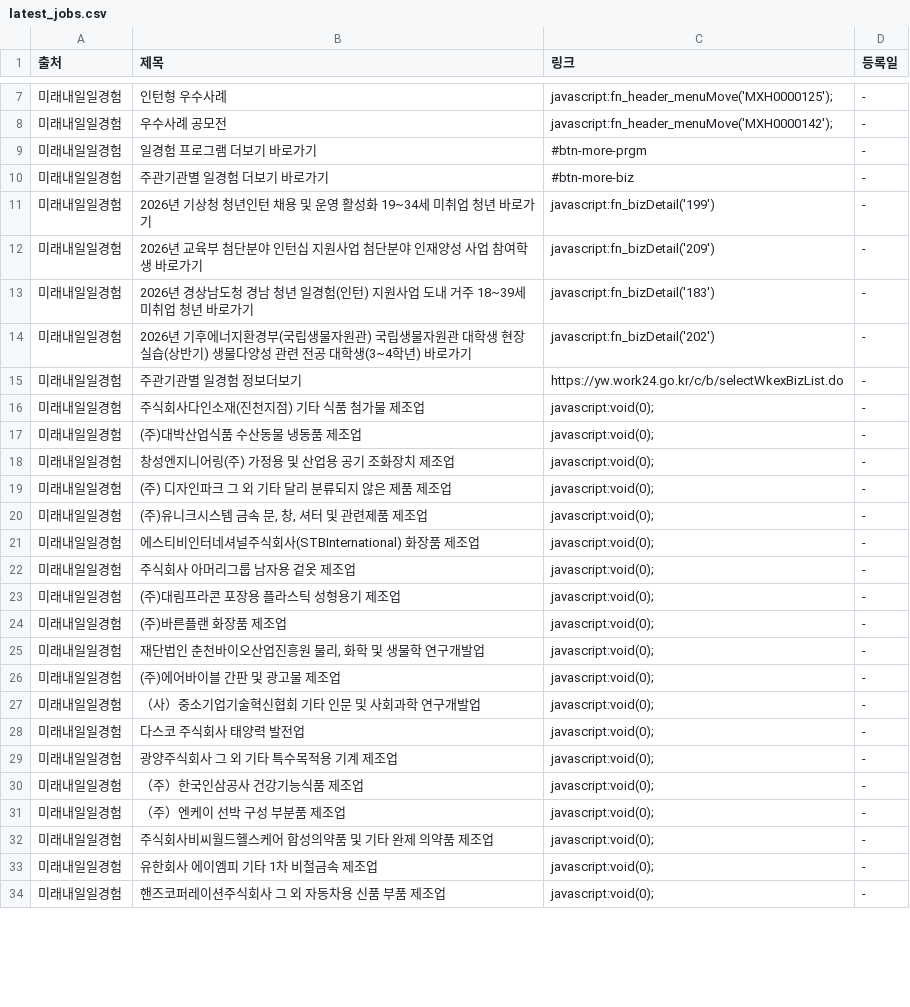
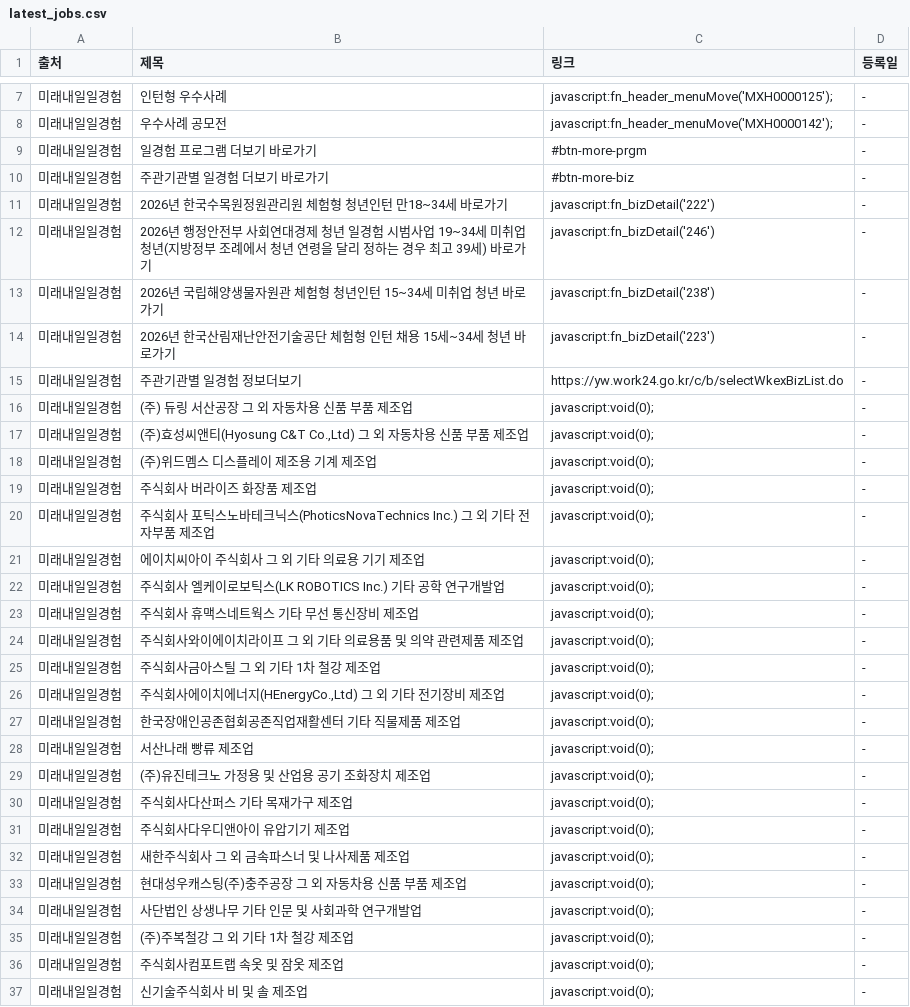
Before and after one commit to Diesel-Hun/job-activity-scraper, a CSV file: latest_jobs.csv, drawn as a sheet; only a part is shown, gaps mark what is left out; the diff covers the shown part only.

```diff
--- a/latest_jobs.csv
+++ b/latest_jobs.csv
@@ -10,25 +10,28 @@
 미래내일일경험,주관기관별 일경험 더보기 바로가기,#btn-more-biz,-
-미래내일일경험,2026년 기상청 청년인턴 채용 및 운영 활성화 19~34세 미취업 청년 바로가기,javascript:fn_bizDetail('199'),-
-미래내일일경험,2026년 교육부 첨단분야 인턴십 지원사업 첨단분야 인재양성 사업 참여학생 바로가기,javascript:fn_bizDetail('209'),-
-미래내일일경험,2026년 경상남도청 경남 청년 일경험(인턴) 지원사업 도내 거주 18~39세 미취업 청년 바로가기,javascript:fn_bizDetail('183'),-
-미래내일일경험,2026년 기후에너지환경부(국립생물자원관) 국립생물자원관 대학생 현장실습(상반기) 생물다양성 관련 전공 대학생(3~4학년) 바로가기,javascript:fn_bizDetail('202'),-
+미래내일일경험,2026년 한국수목원정원관리원 체험형 청년인턴 만18~34세 바로가기,javascript:fn_bizDetail('222'),-
+미래내일일경험,2026년 행정안전부 사회연대경제 청년 일경험 시범사업 19~34세 미취업 청년(지방정부 조례에서 청년 연령을 달리 정하는 경우 최고 39세) 바로가기,javascript:fn_bizDetail('246'),-
+미래내일일경험,2026년 국립해양생물자원관 체험형 청년인턴 15~34세 미취업 청년 바로가기,javascript:fn_bizDetail('238'),-
+미래내일일경험,2026년 한국산림재난안전기술공단 체험형 인턴 채용 15세~34세 청년 바로가기,javascript:fn_bizDetail('223'),-
 미래내일일경험,주관기관별 일경험 정보더보기,https://yw.work24.go.kr/c/b/selectWkexBizList.do,-
-미래내일일경험,주식회사다인소재(진천지점) 기타 식품 첨가물 제조업,javascript:void(0);,-
-미래내일일경험,(주)대박산업식품 수산동물 냉동품 제조업,javascript:void(0);,-
-미래내일일경험,창성엔지니어링(주) 가정용 및 산업용 공기 조화장치 제조업,javascript:void(0);,-
-미래내일일경험,(주) 디자인파크 그 외 기타 달리 분류되지 않은 제품 제조업,javascript:void(0);,-
-미래내일일경험,"(주)유니크시스템 금속 문, 창, 셔터 및 관련제품 제조업",javascript:void(0);,-
-미래내일일경험,에스티비인터네셔널주식회사(STBInternational) 화장품 제조업,javascript:void(0);,-
-미래내일일경험,주식회사 아머리그룹 남자용 겉옷 제조업,javascript:void(0);,-
-미래내일일경험,(주)대림프라콘 포장용 플라스틱 성형용기 제조업,javascript:void(0);,-
-미래내일일경험,(주)바른플랜 화장품 제조업,javascript:void(0);,-
-미래내일일경험,"재단법인 춘천바이오산업진흥원 물리, 화학 및 생물학 연구개발업",javascript:void(0);,-
-미래내일일경험,(주)에어바이블 간판 및 광고물 제조업,javascript:void(0);,-
-미래내일일경험,（사）중소기업기술혁신협회 기타 인문 및 사회과학 연구개발업,javascript:void(0);,-
-미래내일일경험,다스코 주식회사 태양력 발전업,javascript:void(0);,-
-미래내일일경험,광양주식회사 그 외 기타 특수목적용 기계 제조업,javascript:void(0);,-
-미래내일일경험,（주）한국인삼공사 건강기능식품 제조업,javascript:void(0);,-
-미래내일일경험,（주）엔케이 선박 구성 부분품 제조업,javascript:void(0);,-
-미래내일일경험,주식회사비씨월드헬스케어 합성의약품 및 기타 완제 의약품 제조업,javascript:void(0);,-
-미래내일일경험,유한회사 에이엠피 기타 1차 비철금속 제조업,javascript:void(0);,-
-미래내일일경험,핸즈코퍼레이션주식회사 그 외 자동차용 신품 부품 제조업,javascript:void(0);,-
+미래내일일경험,(주) 듀링 서산공장 그 외 자동차용 신품 부품 제조업,javascript:void(0);,-
+미래내일일경험,"(주)효성씨앤티(Hyosung C&T Co.,Ltd) 그 외 자동차용 신품 부품 제조업",javascript:void(0);,-
+미래내일일경험,(주)위드멤스 디스플레이 제조용 기계 제조업,javascript:void(0);,-
+미래내일일경험,주식회사 버라이즈 화장품 제조업,javascript:void(0);,-
+미래내일일경험,주식회사 포틱스노바테크닉스(PhoticsNovaTechnics Inc.) 그 외 기타 전자부품 제조업,javascript:void(0);,-
+미래내일일경험,에이치씨아이 주식회사 그 외 기타 의료용 기기 제조업,javascript:void(0);,-
+미래내일일경험,주식회사 엘케이로보틱스(LK ROBOTICS Inc.) 기타 공학 연구개발업,javascript:void(0);,-
+미래내일일경험,주식회사 휴맥스네트웍스 기타 무선 통신장비 제조업,javascript:void(0);,-
+미래내일일경험,주식회사와이에이치라이프 그 외 기타 의료용품 및 의약 관련제품 제조업,javascript:void(0);,-
+미래내일일경험,주식회사금아스틸 그 외 기타 1차 철강 제조업,javascript:void(0);,-
+미래내일일경험,"주식회사에이치에너지(HEnergyCo.,Ltd) 그 외 기타 전기장비 제조업",javascript:void(0);,-
+미래내일일경험,한국장애인공존협회공존직업재활센터 기타 직물제품 제조업,javascript:void(0);,-
+미래내일일경험,서산나래 빵류 제조업,javascript:void(0);,-
+미래내일일경험,(주)유진테크노 가정용 및 산업용 공기 조화장치 제조업,javascript:void(0);,-
+미래내일일경험,주식회사다산퍼스 기타 목재가구 제조업,javascript:void(0);,-
+미래내일일경험,주식회사다우디앤아이 유압기기 제조업,javascript:void(0);,-
+미래내일일경험,새한주식회사 그 외 금속파스너 및 나사제품 제조업,javascript:void(0);,-
+미래내일일경험,현대성우캐스팅(주)충주공장 그 외 자동차용 신품 부품 제조업,javascript:void(0);,-
+미래내일일경험,사단법인 상생나무 기타 인문 및 사회과학 연구개발업,javascript:void(0);,-
+미래내일일경험,(주)주복철강 그 외 기타 1차 철강 제조업,javascript:void(0);,-
+미래내일일경험,주식회사컴포트랩 속옷 및 잠옷 제조업,javascript:void(0);,-
+미래내일일경험,신기술주식회사 비 및 솔 제조업,javascript:void(0);,-
```
Also changed, not shown: 1 edited cell elsewhere in this file, 1 other file.
